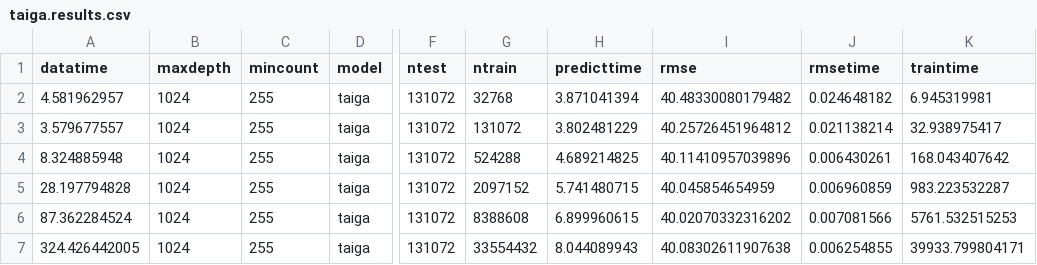
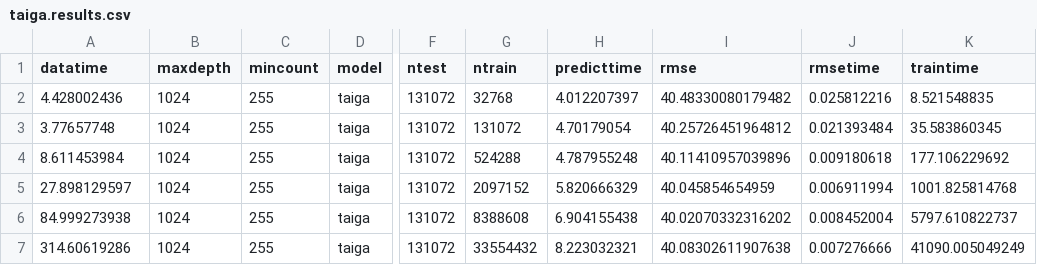
Before and after one commit to wahpenayo/taigabench, a CSV file: output/l2/ontime/taiga.results.csv, drawn as a sheet; only a part is shown, gaps mark what is left out; the diff names each change by its address in the sheet, - before the commit and + after, or states it on an @@ line.

```diff
--- a/output/l2/ontime/taiga.results.csv
+++ b/output/l2/ontime/taiga.results.csv
-A2 (datatime): 4.581962957
+A2 (datatime): 4.428002436
-H2 (predicttime): 3.871041394
+H2 (predicttime): 4.012207397
-J2 (rmsetime): 0.024648182
+J2 (rmsetime): 0.025812216
-K2 (traintime): 6.945319981
+K2 (traintime): 8.521548835
-A3 (datatime): 3.579677557
+A3 (datatime): 3.77657748
-H3 (predicttime): 3.802481229
+H3 (predicttime): 4.70179054
-J3 (rmsetime): 0.021138214
+J3 (rmsetime): 0.021393484
-K3 (traintime): 32.938975417
+K3 (traintime): 35.583860345
-A4 (datatime): 8.324885948
+A4 (datatime): 8.611453984
-H4 (predicttime): 4.689214825
+H4 (predicttime): 4.787955248
-J4 (rmsetime): 0.006430261
+J4 (rmsetime): 0.009180618
-K4 (traintime): 168.043407642
+K4 (traintime): 177.106229692
-A5 (datatime): 28.197794828
+A5 (datatime): 27.898129597
-H5 (predicttime): 5.741480715
+H5 (predicttime): 5.820666329
-J5 (rmsetime): 0.006960859
+J5 (rmsetime): 0.006911994
-K5 (traintime): 983.223532287
+K5 (traintime): 1001.825814768
-A6 (datatime): 87.362284524
+A6 (datatime): 84.999273938
-H6 (predicttime): 6.899960615
+H6 (predicttime): 6.904155438
-J6 (rmsetime): 0.007081566
+J6 (rmsetime): 0.008452004
-K6 (traintime): 5761.532515253
+K6 (traintime): 5797.610822737
-A7 (datatime): 324.426442005
+A7 (datatime): 314.60619286
-H7 (predicttime): 8.044089943
+H7 (predicttime): 8.223032321
-J7 (rmsetime): 0.006254855
+J7 (rmsetime): 0.007276666
-K7 (traintime): 39933.799804171
+K7 (traintime): 41090.005049249
```
Also changed, not shown: output/classify/ontime/taiga.results.csv, output/qcost/ontime/taiga.results.csv, 1 other file.
